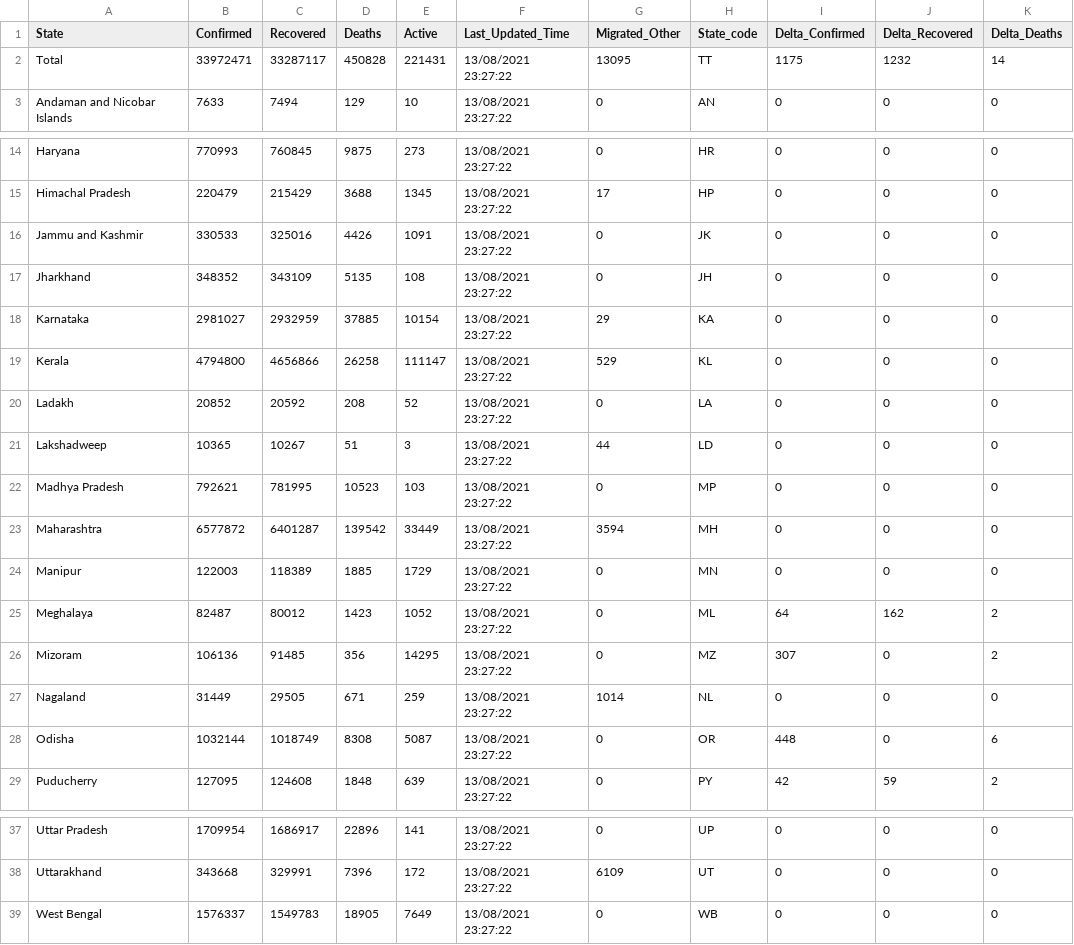
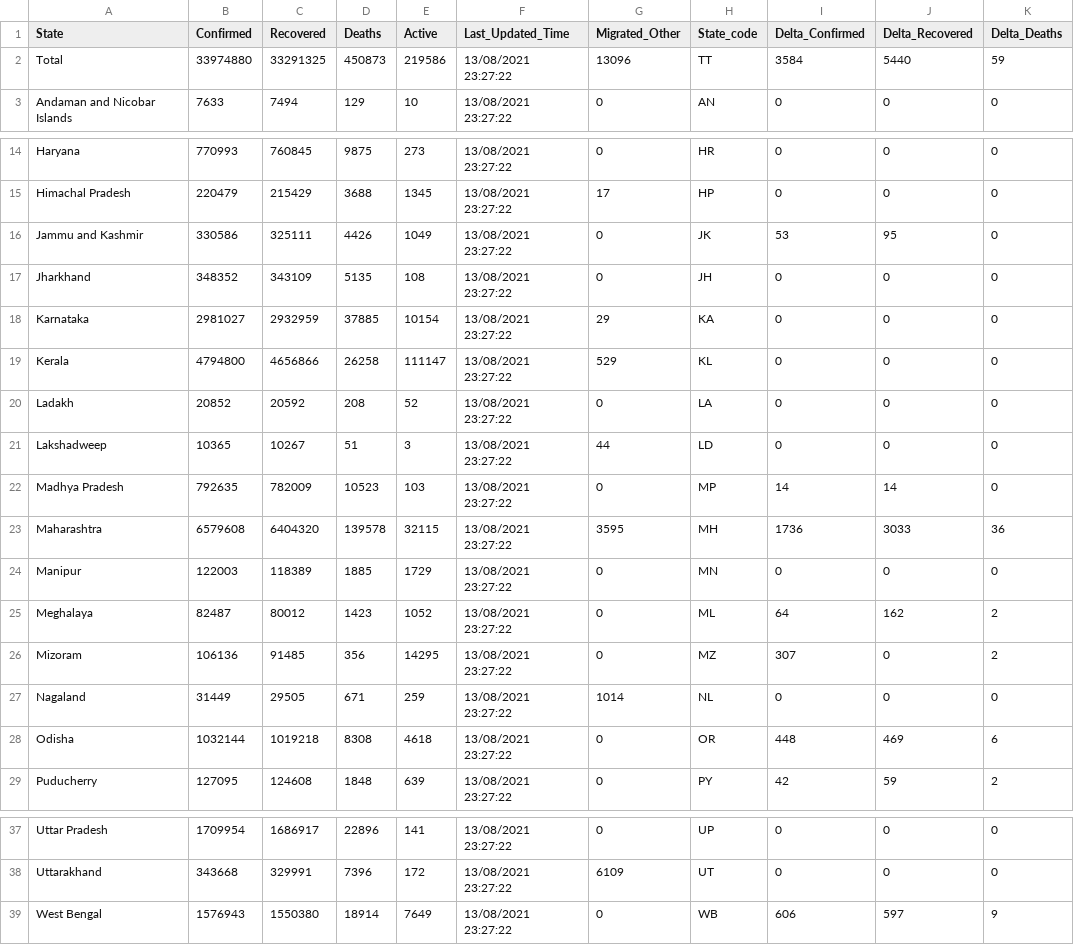
Before and after one commit to covid19india/data, a CSV file: csv/latest/state_wise.csv, drawn as a sheet; only a part is shown, gaps mark what is left out; the diff names each change by its address in the sheet, - before the commit and + after, or states it on an @@ line.

```diff
--- a/csv/latest/state_wise.csv
+++ b/csv/latest/state_wise.csv
-B2 (Confirmed): 33972471
+B2 (Confirmed): 33974880
-C2 (Recovered): 33287117
+C2 (Recovered): 33291325
-D2 (Deaths): 450828
+D2 (Deaths): 450873
-E2 (Active): 221431
+E2 (Active): 219586
-G2 (Migrated_Other): 13095
+G2 (Migrated_Other): 13096
-I2 (Delta_Confirmed): 1175
+I2 (Delta_Confirmed): 3584
-J2 (Delta_Recovered): 1232
+J2 (Delta_Recovered): 5440
-K2 (Delta_Deaths): 14
+K2 (Delta_Deaths): 59
-B16 (Confirmed): 330533
+B16 (Confirmed): 330586
-C16 (Recovered): 325016
+C16 (Recovered): 325111
-E16 (Active): 1091
+E16 (Active): 1049
-I16 (Delta_Confirmed): 0
+I16 (Delta_Confirmed): 53
-J16 (Delta_Recovered): 0
+J16 (Delta_Recovered): 95
-B22 (Confirmed): 792621
+B22 (Confirmed): 792635
-C22 (Recovered): 781995
+C22 (Recovered): 782009
-I22 (Delta_Confirmed): 0
+I22 (Delta_Confirmed): 14
-J22 (Delta_Recovered): 0
+J22 (Delta_Recovered): 14
-B23 (Confirmed): 6577872
+B23 (Confirmed): 6579608
-C23 (Recovered): 6401287
+C23 (Recovered): 6404320
-D23 (Deaths): 139542
+D23 (Deaths): 139578
-E23 (Active): 33449
+E23 (Active): 32115
-G23 (Migrated_Other): 3594
+G23 (Migrated_Other): 3595
-I23 (Delta_Confirmed): 0
+I23 (Delta_Confirmed): 1736
-J23 (Delta_Recovered): 0
+J23 (Delta_Recovered): 3033
-K23 (Delta_Deaths): 0
+K23 (Delta_Deaths): 36
-C28 (Recovered): 1018749
+C28 (Recovered): 1019218
-E28 (Active): 5087
+E28 (Active): 4618
-J28 (Delta_Recovered): 0
+J28 (Delta_Recovered): 469
-B39 (Confirmed): 1576337
+B39 (Confirmed): 1576943
-C39 (Recovered): 1549783
+C39 (Recovered): 1550380
-D39 (Deaths): 18905
+D39 (Deaths): 18914
-I39 (Delta_Confirmed): 0
+I39 (Delta_Confirmed): 606
-J39 (Delta_Recovered): 0
+J39 (Delta_Recovered): 597
-K39 (Delta_Deaths): 0
+K39 (Delta_Deaths): 9
```
Also changed, not shown: csv/latest/district_wise.csv, csv/latest/states.csv, 18 other files.
